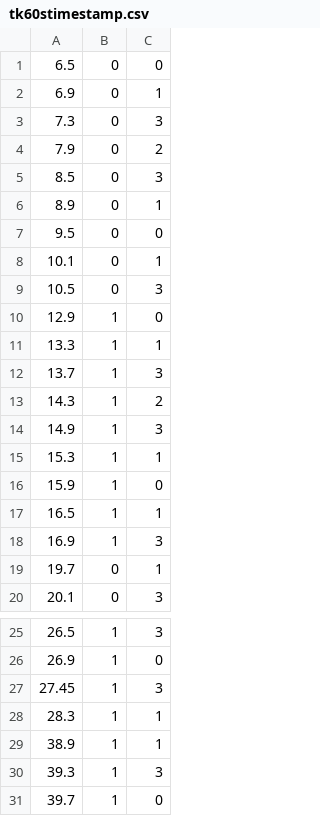
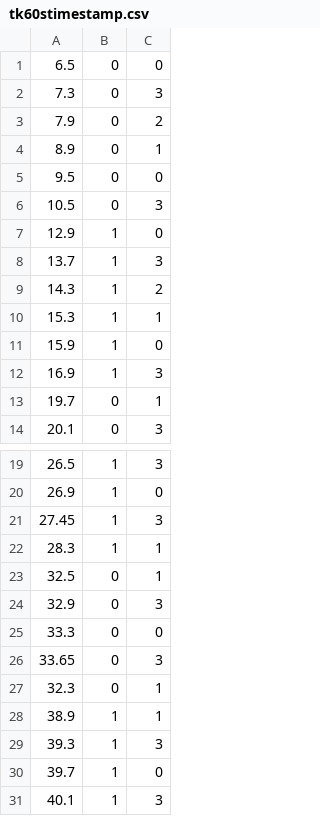
Before and after one commit to msik314/GD1Thekla, a CSV file: assets/tk60stimestamp.csv, drawn as a sheet; only a part is shown, gaps mark what is left out; the shorter side is filled out with more unchanged rows; the diff covers the shown part only.

Commit message:
Edit level 2 CSV

```diff
--- a/assets/tk60stimestamp.csv
+++ b/assets/tk60stimestamp.csv
@@ -1,18 +1,12 @@
 6.5,0,0
-6.9,0,1
 7.3,0,3
 7.9,0,2
-8.5,0,3
 8.9,0,1
 9.5,0,0
-10.1,0,1
 10.5,0,3
 12.9,1,0
-13.3,1,1
 13.7,1,3
 14.3,1,2
-14.9,1,3
 15.3,1,1
 15.9,1,0
-16.5,1,1
 16.9,1,3
@@ -28,2 +22,7 @@
 28.3,1,1
+32.5,0,1
+32.9,0,3
+33.3,0,0
+33.65,0,3
+32.3,0,1
 38.9,1,1
```
Also changed, not shown: 5 added rows elsewhere in this file.
